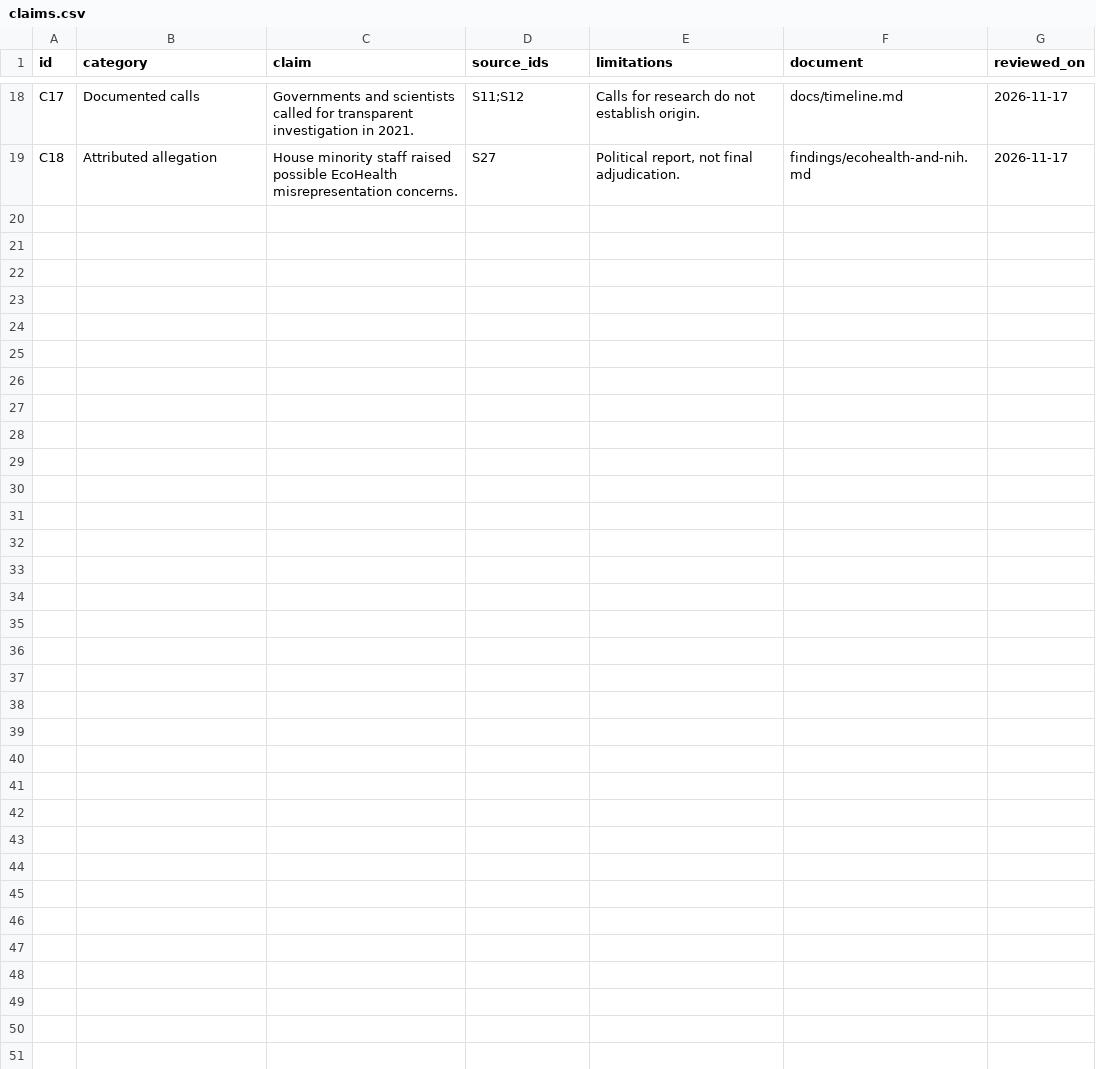
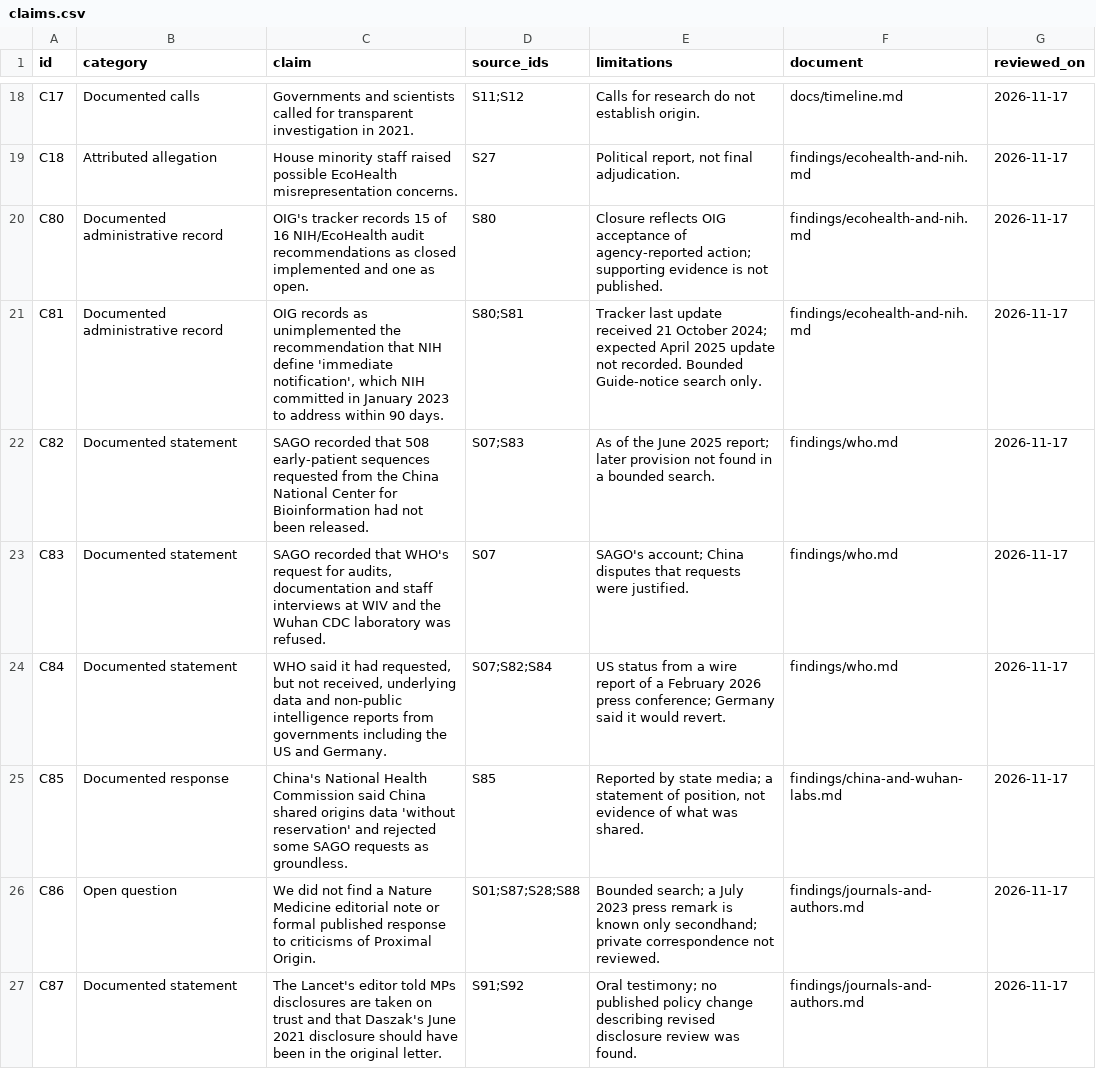
Before and after one commit to michielbdejong/wuhan-transparency-project, a CSV file: data/claims.csv, drawn as a sheet; only a part is shown, gaps mark what is left out.

```diff
--- a/data/claims.csv
+++ b/data/claims.csv
@@ -19 +19,9 @@
 "C18","Attributed allegation","House minority staff raised possible EcoHealth misrepresentation concerns.","S27","Political report, not final adjudication.","findings/ecohealth-and-nih.md","2026-11-17"
+"C80","Documented administrative record","OIG's tracker records 15 of 16 NIH/EcoHealth audit recommendations as closed implemented and one as open.","S80","Closure reflects OIG acceptance of agency-reported action; supporting evidence is not published.","findings/ecohealth-and-nih.md","2026-11-17"
+"C81","Documented administrative record","OIG records as unimplemented the recommendation that NIH define 'immediate notification', which NIH committed in January 2023 to address within 90 days.","S80;S81","Tracker last update received 21 October 2024; expected April 2025 update not recorded. Bounded Guide-notice search only.","findings/ecohealth-and-nih.md","2026-11-17"
+"C82","Documented statement","SAGO recorded that 508 early-patient sequences requested from the China National Center for Bioinformation had not been released.","S07;S83","As of the June 2025 report; later provision not found in a bounded search.","findings/who.md","2026-11-17"
+"C83","Documented statement","SAGO recorded that WHO's request for audits, documentation and staff interviews at WIV and the Wuhan CDC laboratory was refused.","S07","SAGO's account; China disputes that requests were justified.","findings/who.md","2026-11-17"
+"C84","Documented statement","WHO said it had requested, but not received, underlying data and non-public intelligence reports from governments including the US and Germany.","S07;S82;S84","US status from a wire report of a February 2026 press conference; Germany said it would revert.","findings/who.md","2026-11-17"
+"C85","Documented response","China's National Health Commission said China shared origins data 'without reservation' and rejected some SAGO requests as groundless.","S85","Reported by state media; a statement of position, not evidence of what was shared.","findings/china-and-wuhan-labs.md","2026-11-17"
+"C86","Open question","We did not find a Nature Medicine editorial note or formal published response to criticisms of Proximal Origin.","S01;S87;S28;S88","Bounded search; a July 2023 press remark is known only secondhand; private correspondence not reviewed.","findings/journals-and-authors.md","2026-11-17"
+"C87","Documented statement","The Lancet's editor told MPs disclosures are taken on trust and that Daszak's June 2021 disclosure should have been in the original letter.","S91;S92","Oral testimony; no published policy change describing revised disclosure review was found.","findings/journals-and-authors.md","2026-11-17"
```
Also changed, not shown: 8 other files.
